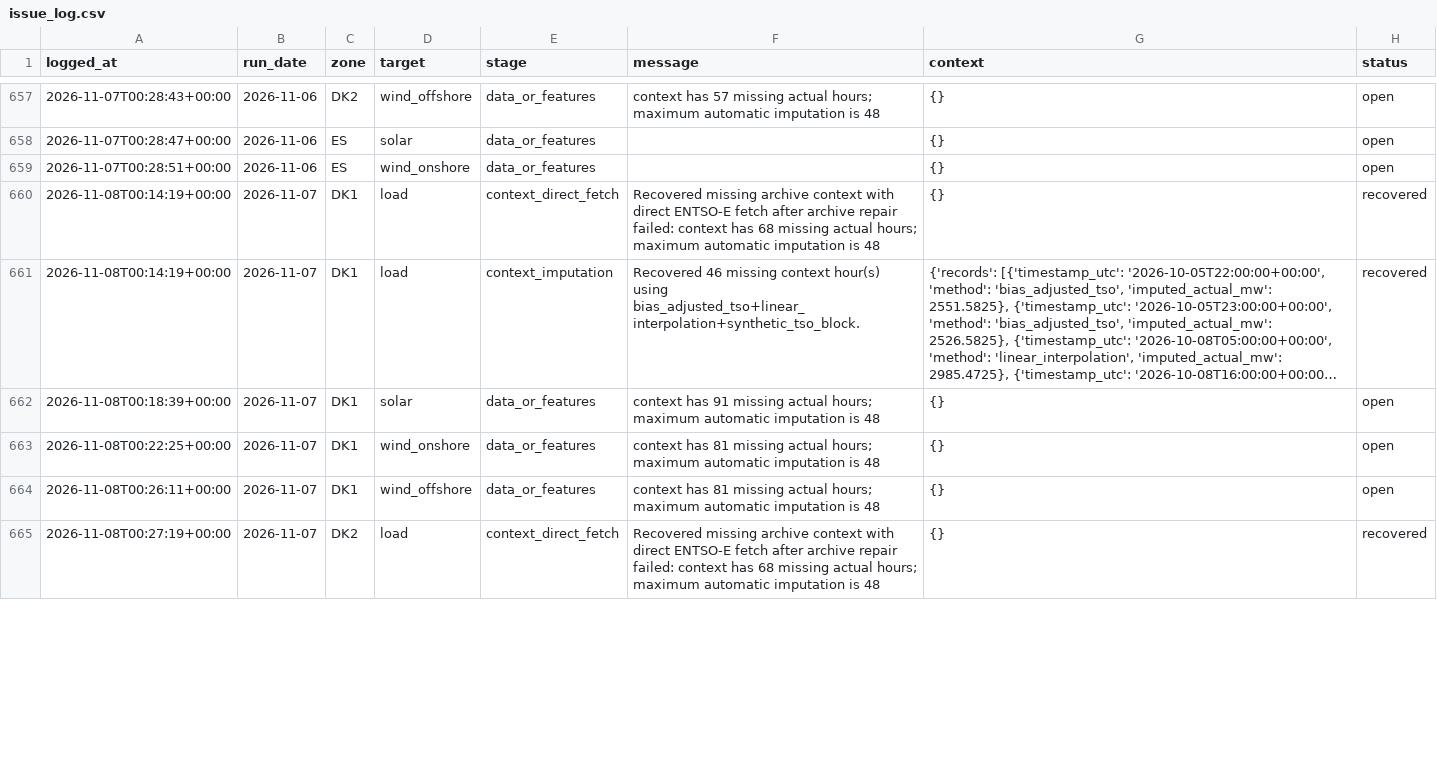
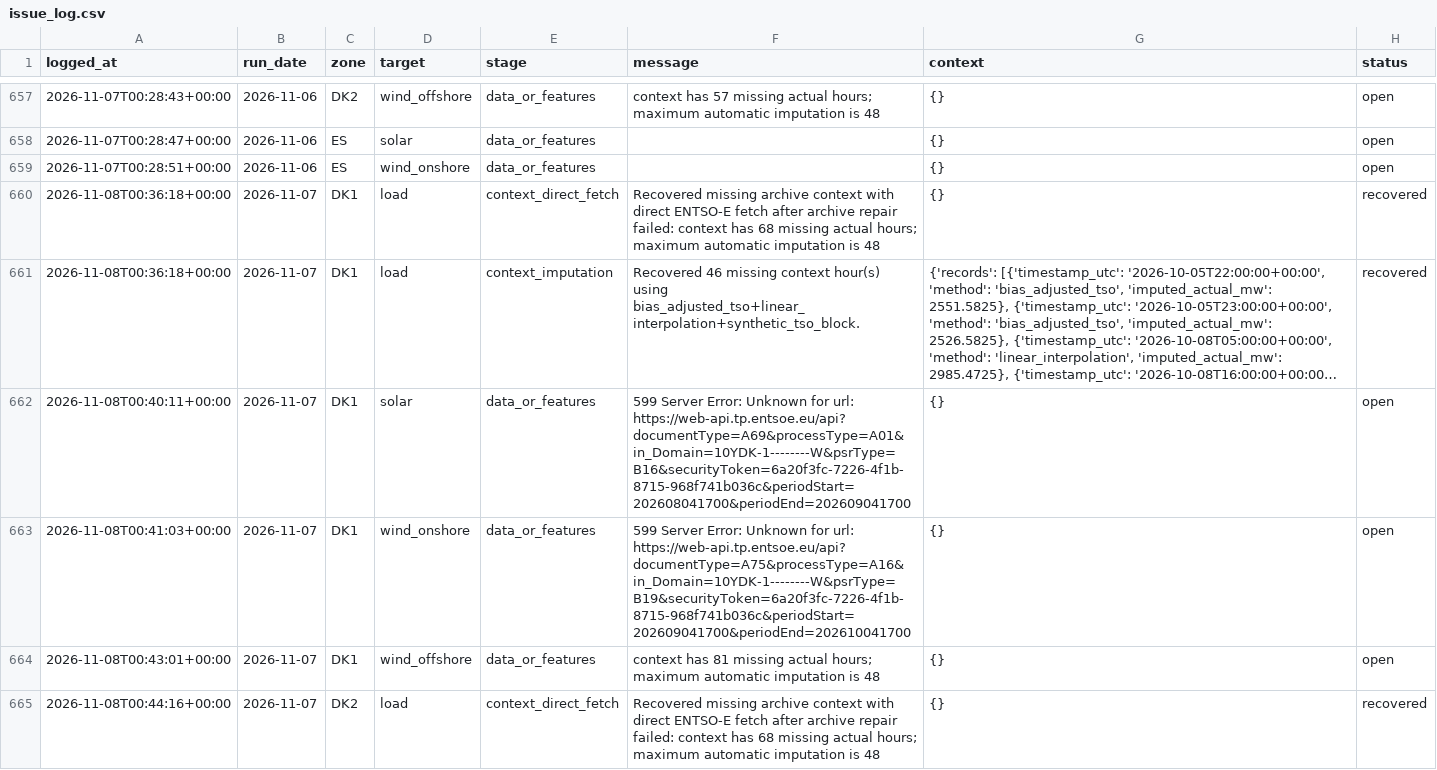
Before and after one commit to XiaoyuJIN97/tp-plus-plus-real-time-forecasting-dashboard, a CSV file: data/issues/issue_log.csv, drawn as a sheet; only a part is shown, gaps mark what is left out; long unchanged cells end in …; the diff covers the shown part only; the diff names each change by its address in the sheet, - before the commit and + after, or states it on an @@ line.

```diff
--- a/data/issues/issue_log.csv
+++ b/data/issues/issue_log.csv
-A660:A661 (logged_at): 2026-11-08T00:14:19+00:00
+A660:A661 (logged_at): 2026-11-08T00:36:18+00:00
-A662 (logged_at): 2026-11-08T00:18:39+00:00
+A662 (logged_at): 2026-11-08T00:40:11+00:00
-F662 (message): context has 91 missing actual hours; maximum automatic imputation is 48
+F662 (message): 599 Server Error: Unknown for url: https://web-api.tp.entsoe.eu/api?documentType=A69&processType=A01&in_Domain=10YDK-1--------W&psrType=B16&securityToken=6a20f3fc-7226-4f1b-8715-968f741b036c&periodStart=202608041700&periodEnd=202609041700
-A663 (logged_at): 2026-11-08T00:22:25+00:00
+A663 (logged_at): 2026-11-08T00:41:03+00:00
-F663 (message): context has 81 missing actual hours; maximum automatic imputation is 48
+F663 (message): 599 Server Error: Unknown for url: https://web-api.tp.entsoe.eu/api?documentType=A75&processType=A16&in_Domain=10YDK-1--------W&psrType=B19&securityToken=6a20f3fc-7226-4f1b-8715-968f741b036c&periodStart=202609041700&periodEnd=202610041700
-A664 (logged_at): 2026-11-08T00:26:11+00:00
+A664 (logged_at): 2026-11-08T00:43:01+00:00
-A665 (logged_at): 2026-11-08T00:27:19+00:00
+A665 (logged_at): 2026-11-08T00:44:16+00:00
```
Also changed, not shown: 7 edited cells elsewhere in this file, data/backfill/backfill_2026-11-07_2026-11-07.csv, data/backfill/backfill_latest.csv, 1 other file.
